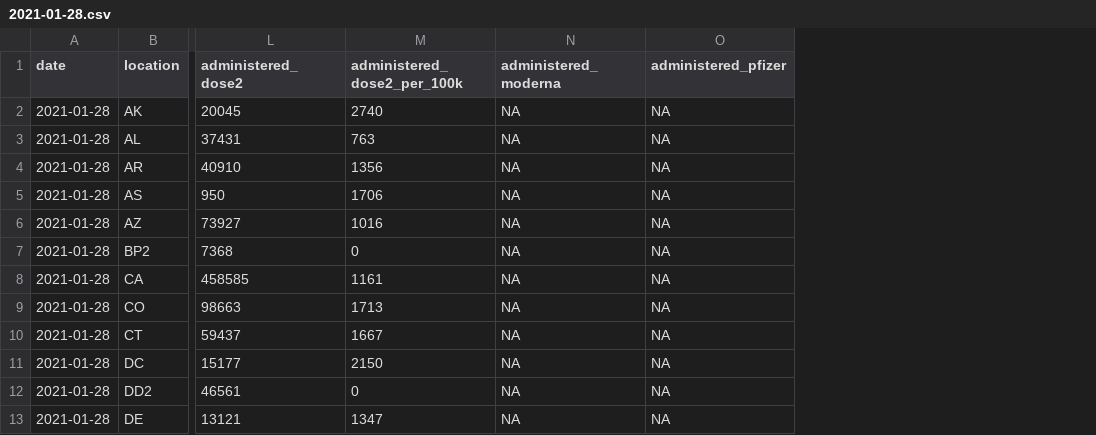
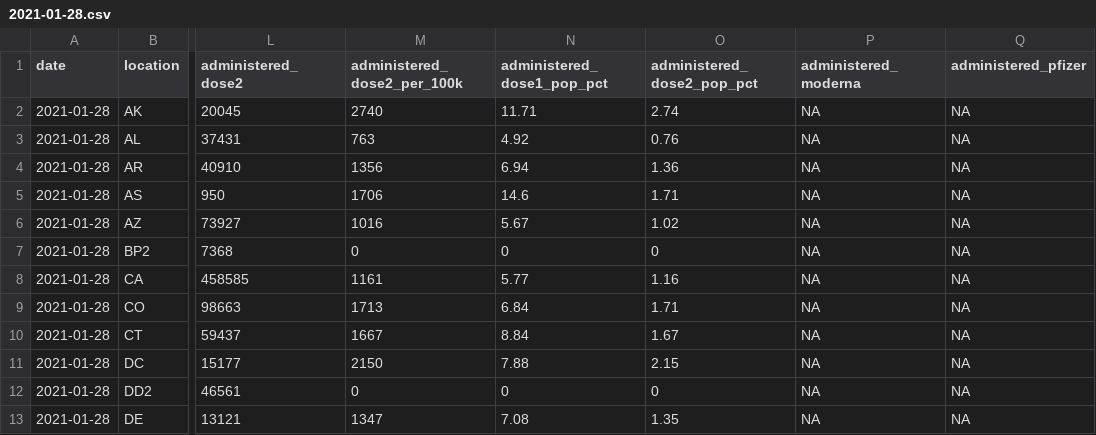
Before and after one commit to ckelly17/Vaccine-Tracker, a CSV file: daily_backup/2021-01-28.csv, drawn as a sheet; only a part is shown, gaps mark what is left out; the diff names each change by its address in the sheet, - before the commit and + after, or states it on an @@ line.

```diff
--- a/daily_backup/2021-01-28.csv
+++ b/daily_backup/2021-01-28.csv
+column N (administered_dose1_pop_pct), rows 2-13: 11.71 | 4.92 | 6.94 | 14.6 | 5.67 | 0 | 5.77 | 6.84 | 8.84 | 7.88 | 0 | 7.08
+column O (administered_dose2_pop_pct), rows 2-13: 2.74 | 0.76 | 1.36 | 1.71 | 1.02 | 0 | 1.16 | 1.71 | 1.67 | 2.15 | 0 | 1.35
```
Also changed, not shown: 3 other files.
